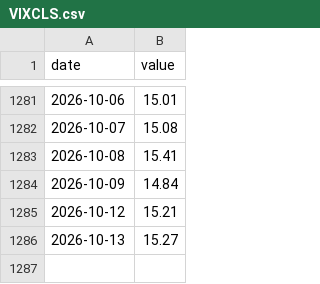
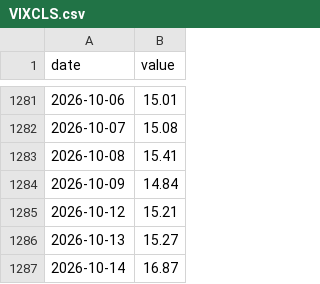
Before and after one commit to Recp-ai/capex-early-warning, a CSV file: data/fred/VIXCLS.csv, drawn as a sheet; only a part is shown, gaps mark what is left out; the diff names each change by its address in the sheet, - before the commit and + after, or states it on an @@ line.

```diff
--- a/data/fred/VIXCLS.csv
+++ b/data/fred/VIXCLS.csv
+row 1287: 2026-10-14 | 16.87
```
Also changed, not shown: data/fred/DCOILBRENTEU.csv, data/fred/NASDAQ100.csv, 18 other files.
